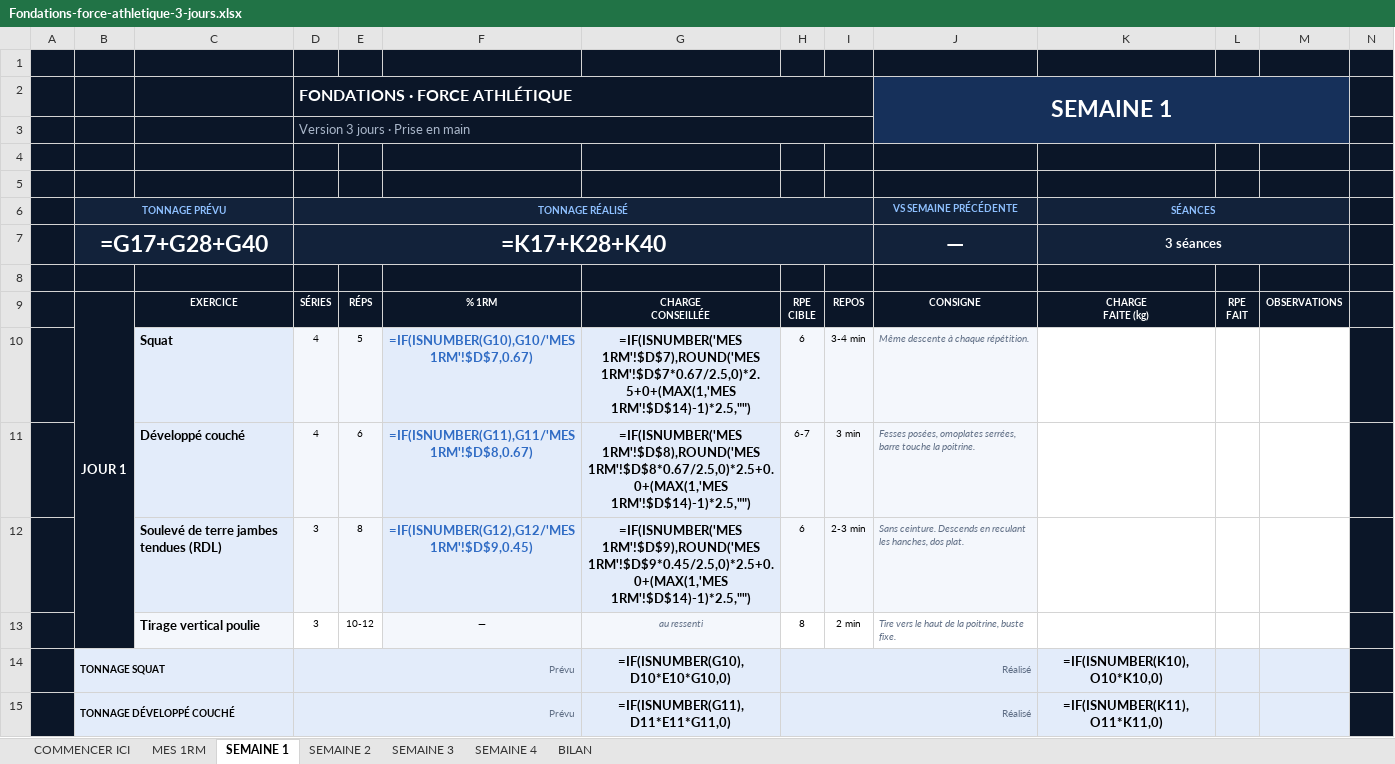
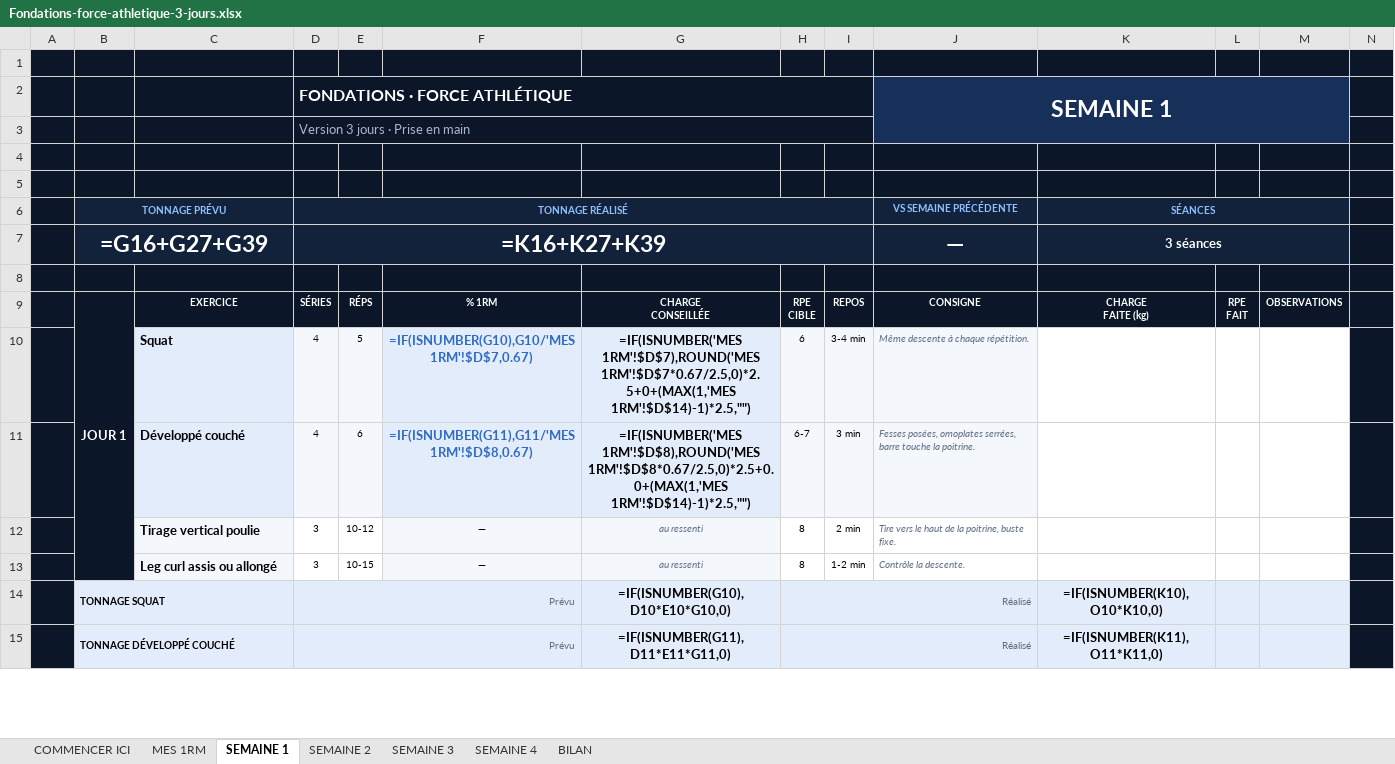
Before and after one commit to rgbfzh62bf-cpu/Vid-o, an Excel workbook: brouillons/Fondations-force-athletique-3-jours.xlsx, sheet SEMAINE 1, drawn as a sheet; only a part is shown; values as stored, in another font and other column widths than the file's, no borders; formulas without a stored value are shown as written; charts and pictures not drawn; removed rows and columns are numbered as before the commit, all else as after; the diff covers the shown part only; the diff names each change by its address in the sheet, - before the commit and + after, or states it on an @@ line.

```diff
--- a/brouillons/Fondations-force-athletique-3-jours.xlsx (sheet SEMAINE 1)
+++ b/brouillons/Fondations-force-athletique-3-jours.xlsx (sheet SEMAINE 1)
-B7: =G17+G28+G40
+B7: =G16+G27+G39
-D7: =K17+K28+K40
+D7: =K16+K27+K39
-row 12:  |  | Soulevé de terre jambes tendues (RDL) | 3 | 8 | =IF(ISNUMBER(G12),G12/'MES 1RM'!$D$9,0.45) | =IF(ISNUMBER('MES 1RM'!$D$9),ROUND('MES 1RM'!$D$9*0.45/2.5,0)*2.5+0.0+(MAX(1,'MES 1RM'!$D$14)-1)*2.5,"") | 6 | 2-3 min | Sans ceinture. Descends en reculant les hanches, dos plat.
@@ row 23 moved to row 13: Leg curl assis ou allongé @@
```
Also changed, not shown: 3 added rows, 3 removed rows, 1 moved row and 33 edited cells elsewhere in this sheet, sheet SEMAINE 2, sheet SEMAINE 3, sheet SEMAINE 4, hidden cells, brouillons/Fondations-force-athletique-4-jours.xlsx, 3 other files.
